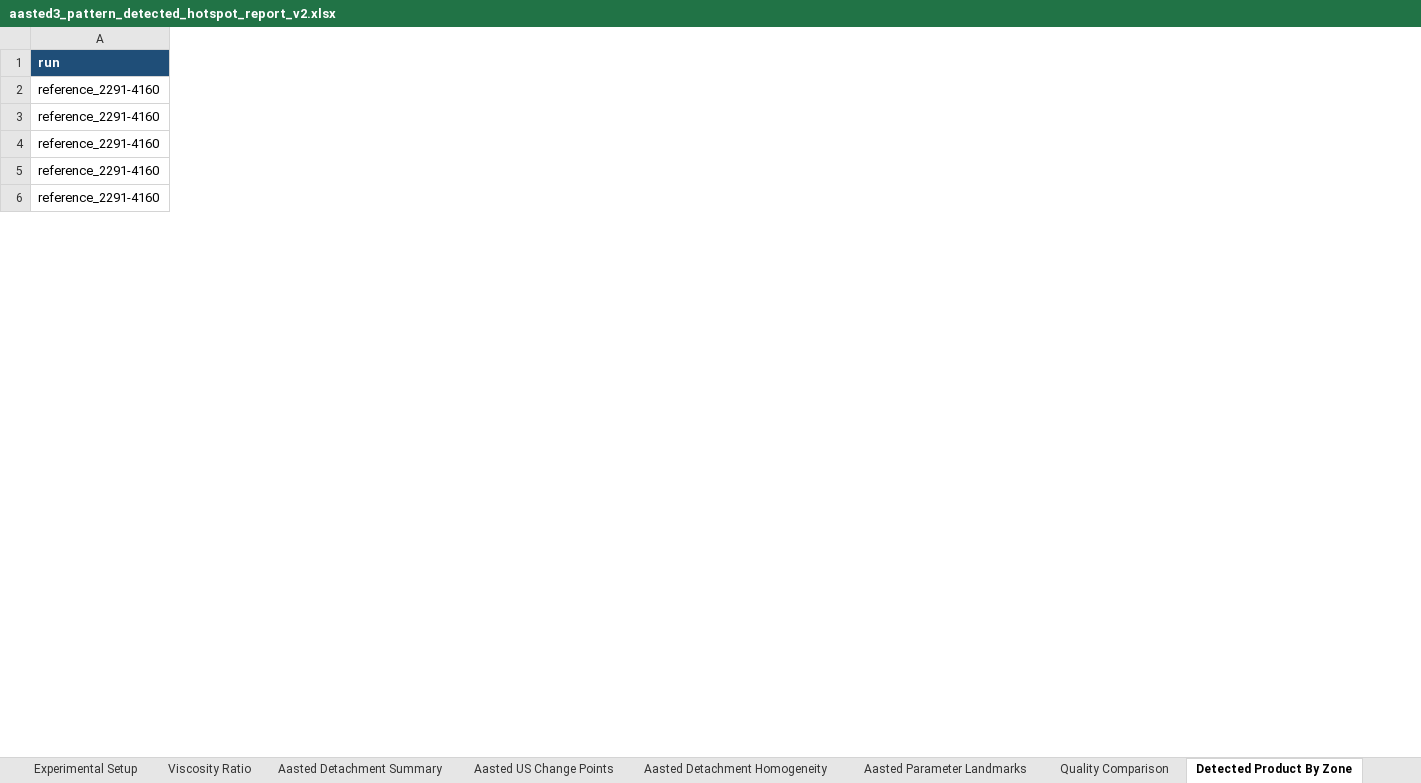
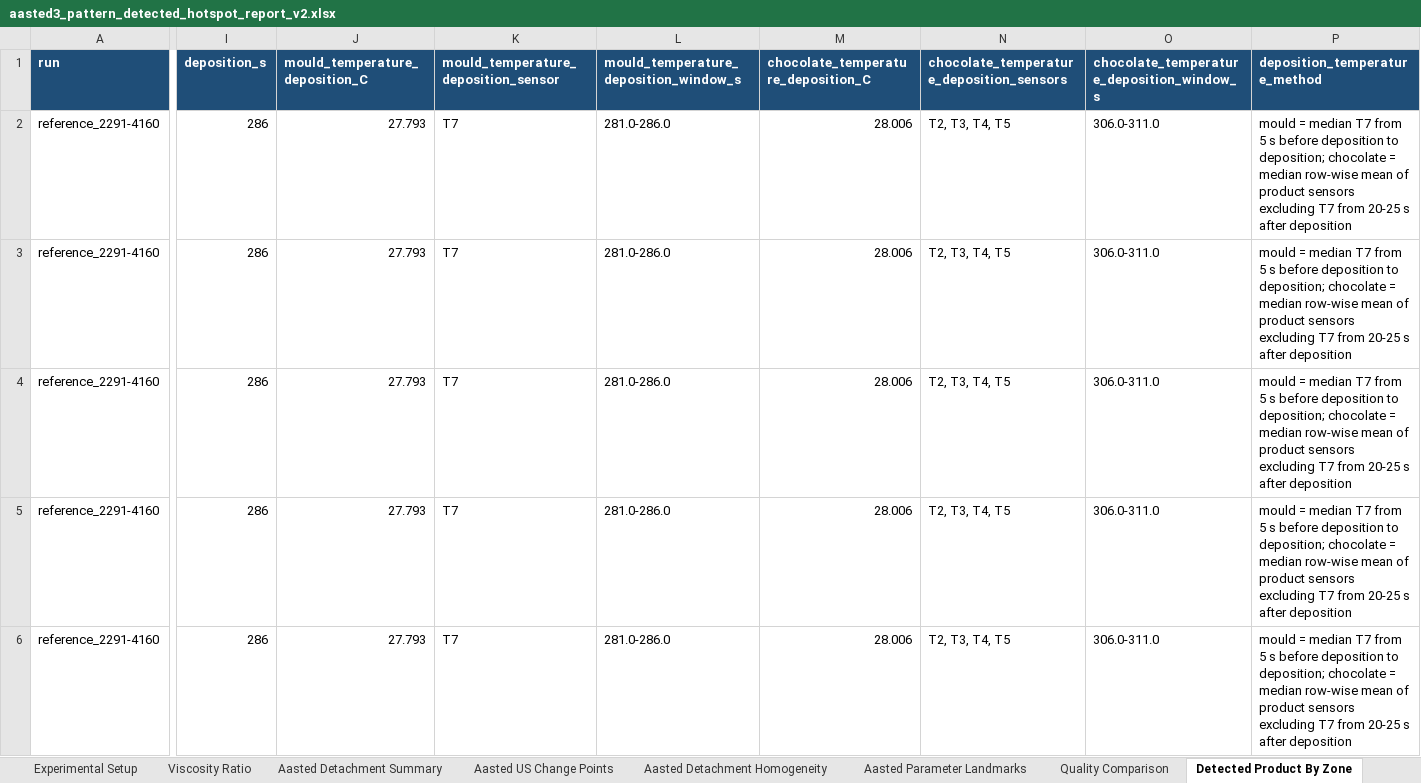
Before and after one commit to burkardj91/CHoNova---Data-Handling, an Excel workbook: outputs/aasted3_run_comparison/aasted3_pattern_detected_hotspot_report_v2.xlsx, sheet Detected Product By Zone, drawn as a sheet; only a part is shown, gaps mark what is left out; values as stored, in another font and other column widths than the file's, no borders; the diff names each change by its address in the sheet, - before the commit and + after, or states it on an @@ line.

Commit message:
Add Aasted deposition temperature metrics

```diff
--- a/outputs/aasted3_run_comparison/aasted3_pattern_detected_hotspot_report_v2.xlsx (sheet Detected Product By Zone)
+++ b/outputs/aasted3_run_comparison/aasted3_pattern_detected_hotspot_report_v2.xlsx (sheet Detected Product By Zone)
+column I (deposition_s), rows 2-6: all 286
+column J (mould_temperature_deposition_C), rows 2-6: all 27.793
+column K, rows 1-6: mould_temperature_deposition_sensor | T7 | T7 | T7 | T7 | T7
+column L, rows 1-6: mould_temperature_deposition_window_s | 281.0-286.0 | 281.0-286.0 | 281.0-286.0 | 281.0-286.0 | 281.0-286.0
+column M, rows 1-6: chocolate_temperature_deposition_C | 28.006 | 28.006 | 28.006 | 28.006 | 28.006
+column N, rows 1-6: chocolate_temperature_deposition_sensors | T2, T3, T4, T5 | T2, T3, T4, T5 | T2, T3, T4, T5 | T2, T3, T4, T5 | T2, T3, T4, T5
+column O, rows 1-6: chocolate_temperature_deposition_window_s | 306.0-311.0 | 306.0-311.0 | 306.0-311.0 | 306.0-311.0 | 306.0-311.0
+column P (deposition_temperature_method), rows 2-6: all mould = median T7 from 5 s before deposition to deposition; chocolate = median row-wise mean of product sensors excluding T7 from 20-25 s after deposition
```
Also changed, not shown: sheet Product Temp By Zone, sheet Summary, sheet Read Me, outputs/aasted3_run_comparison/aasted3_pattern_detected_hotspot_report_with_ultrasound_figures.xlsx, outputs/aasted3_run_comparison/runs/17_3_f_m_aa3_25_06_26_2160_4374s/reports/aasted3_contour_data.xlsx, 11 other files.
